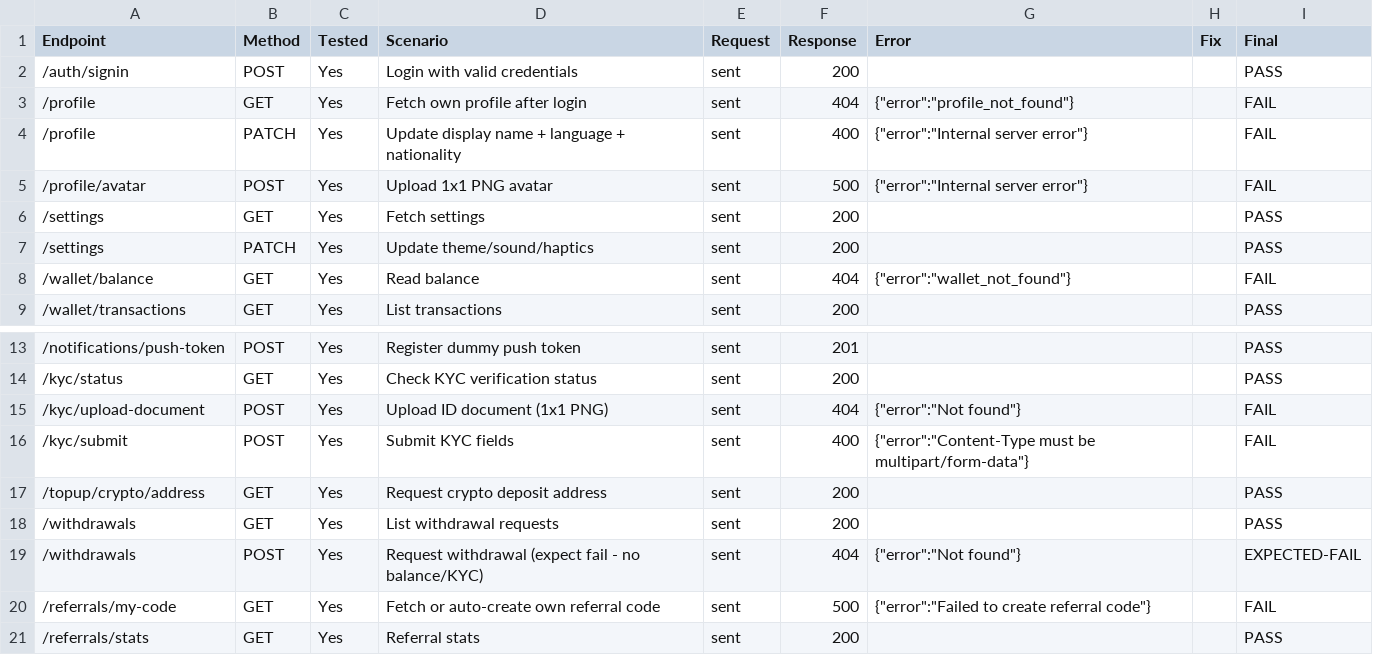
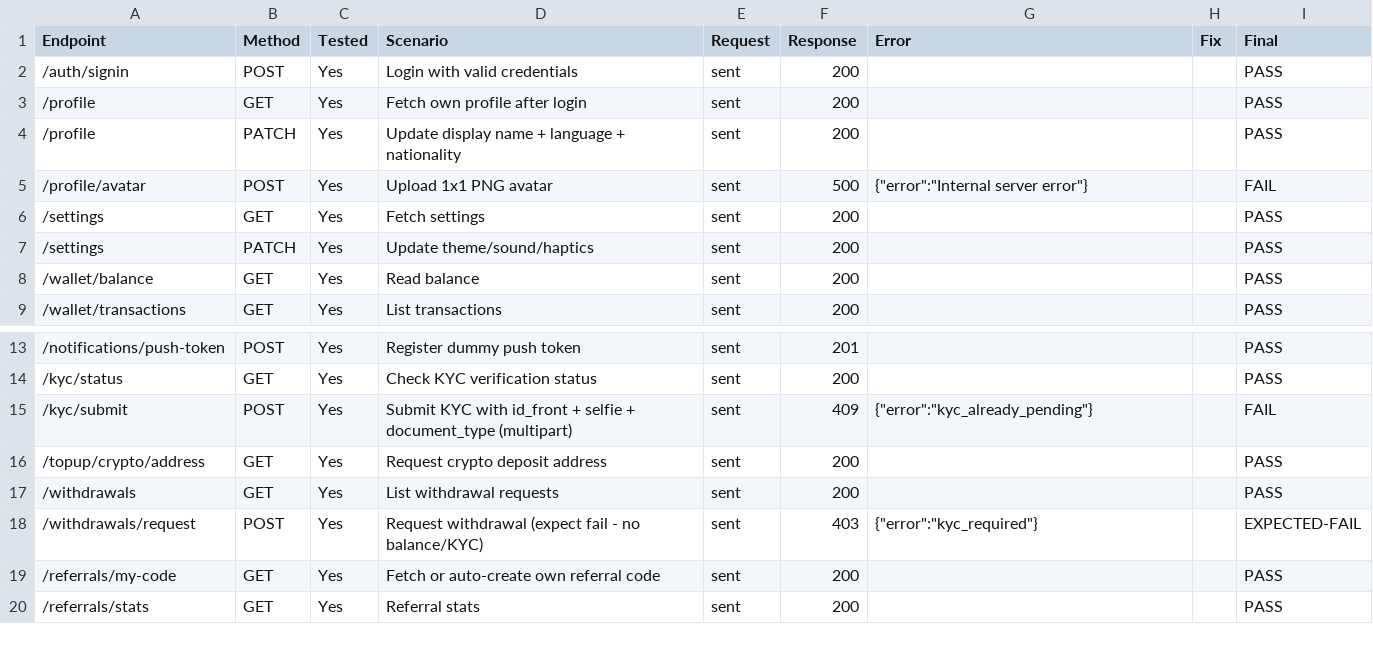
Before and after one commit to majidiust/quiz4win_backend, a CSV file: customer-journey-results.csv, drawn as a sheet; only a part is shown, gaps mark what is left out.

```diff
--- a/customer-journey-results.csv
+++ b/customer-journey-results.csv
@@ -2,4 +2,4 @@ Endpoint,Method,Tested,Scenario,Request,Response,Error,Fix,Final
 /auth/signin,POST,Yes,Login with valid credentials,sent,200,,,PASS
-/profile,GET,Yes,Fetch own profile after login,sent,404,"{""error"":""profile_not_found""}",,FAIL
-/profile,PATCH,Yes,Update display name + language + nationality,sent,400,"{""error"":""Internal server error""}",,FAIL
+/profile,GET,Yes,Fetch own profile after login,sent,200,,,PASS
+/profile,PATCH,Yes,Update display name + language + nationality,sent,200,,,PASS
 /profile/avatar,POST,Yes,Upload 1x1 PNG avatar,sent,500,"{""error"":""Internal server error""}",,FAIL
@@ -7,3 +7,3 @@ Endpoint,Method,Tested,Scenario,Request,Response,Error,Fix,Final
 /settings,PATCH,Yes,Update theme/sound/haptics,sent,200,,,PASS
-/wallet/balance,GET,Yes,Read balance,sent,404,"{""error"":""wallet_not_found""}",,FAIL
+/wallet/balance,GET,Yes,Read balance,sent,200,,,PASS
 /wallet/transactions,GET,Yes,List transactions,sent,200,,,PASS
@@ -14,8 +14,7 @@ Endpoint,Method,Tested,Scenario,Request,Response,Error,Fix,Final
 /kyc/status,GET,Yes,Check KYC verification status,sent,200,,,PASS
-/kyc/upload-document,POST,Yes,Upload ID document (1x1 PNG),sent,404,"{""error"":""Not found""}",,FAIL
-/kyc/submit,POST,Yes,Submit KYC fields,sent,400,"{""error"":""Content-Type must be multipart/form-data""}",,FAIL
+/kyc/submit,POST,Yes,Submit KYC with id_front + selfie + document_type (multipart),sent,409,"{""error"":""kyc_already_pending""}",,FAIL
 /topup/crypto/address,GET,Yes,Request crypto deposit address,sent,200,,,PASS
 /withdrawals,GET,Yes,List withdrawal requests,sent,200,,,PASS
-/withdrawals,POST,Yes,Request withdrawal (expect fail - no balance/KYC),sent,404,"{""error"":""Not found""}",,EXPECTED-FAIL
-/referrals/my-code,GET,Yes,Fetch or auto-create own referral code,sent,500,"{""error"":""Failed to create referral code""}",,FAIL
+/withdrawals/request,POST,Yes,Request withdrawal (expect fail - no balance/KYC),sent,403,"{""error"":""kyc_required""}",,EXPECTED-FAIL
+/referrals/my-code,GET,Yes,Fetch or auto-create own referral code,sent,200,,,PASS
 /referrals/stats,GET,Yes,Referral stats,sent,200,,,PASS
```
Also changed, not shown: 2 other files.
